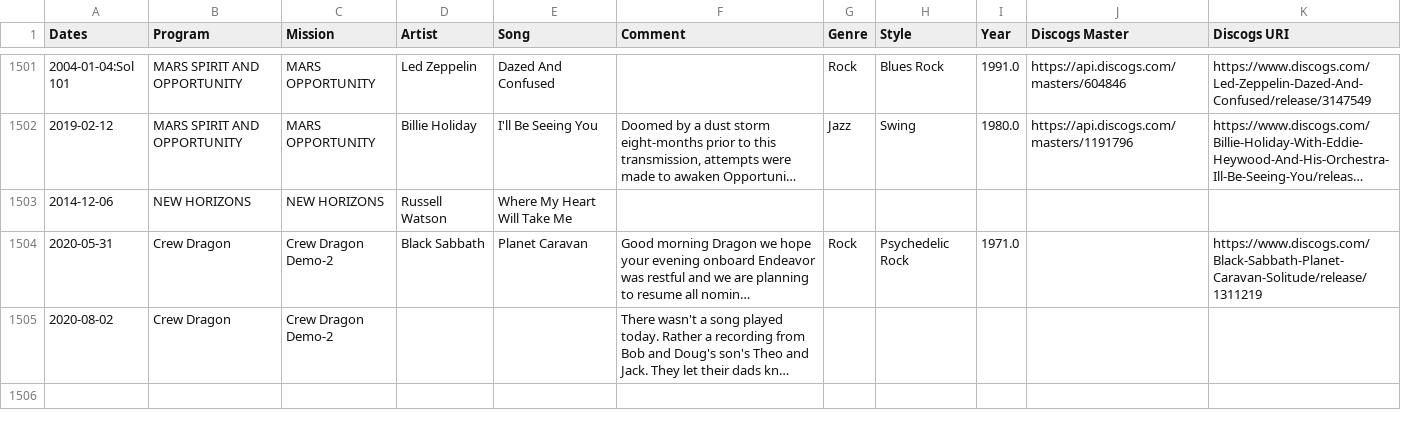
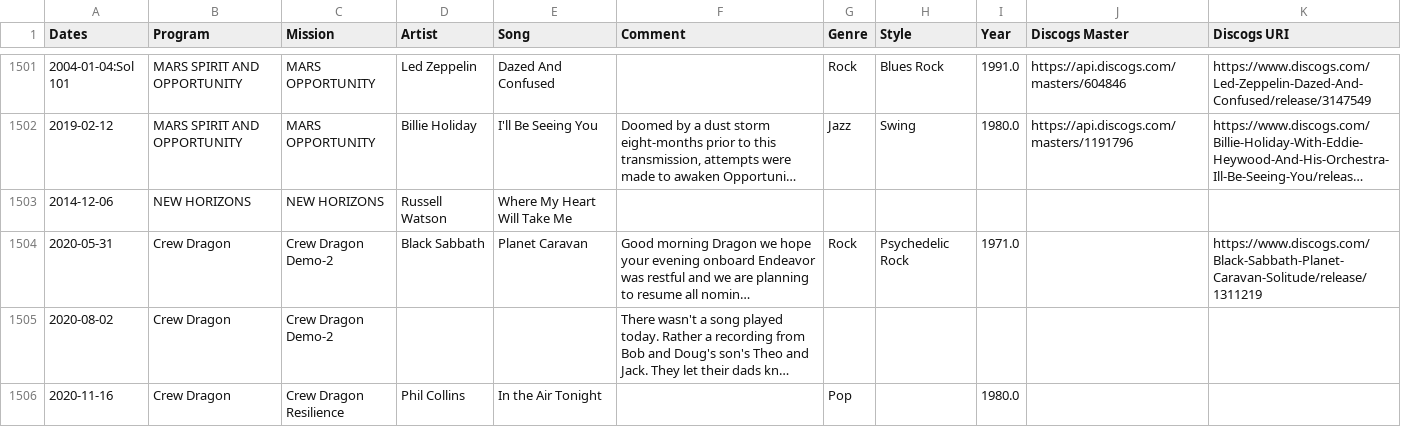
Before and after one commit to nasawakeupcalls/nasawakeupcalls.data, a CSV file: nasawakeupcalls.csv, drawn as a sheet; only a part is shown, gaps mark what is left out; long unchanged cells end in …; the diff names each change by its address in the sheet, - before the commit and + after, or states it on an @@ line.

Commit message:
Add Crew Dragon Resilience
Day 1: Phil Collins - In the Air Tonight

```diff
--- a/nasawakeupcalls.csv
+++ b/nasawakeupcalls.csv
+row 1506: 2020-11-16 | Crew Dragon | Crew Dragon Resilience | Phil Collins | In the Air Tonight |  | Pop |  | 1980.0
```
Also changed, not shown: 1 other file.
